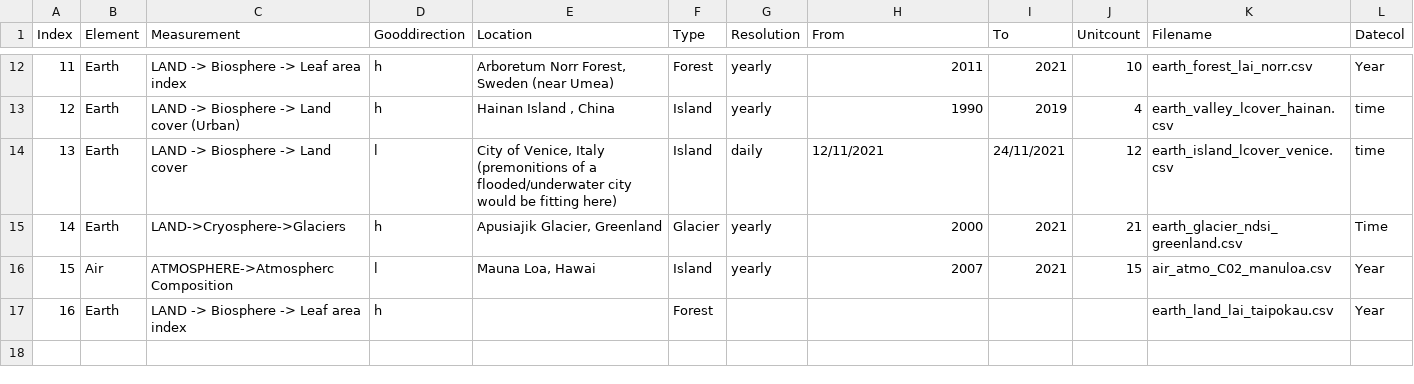
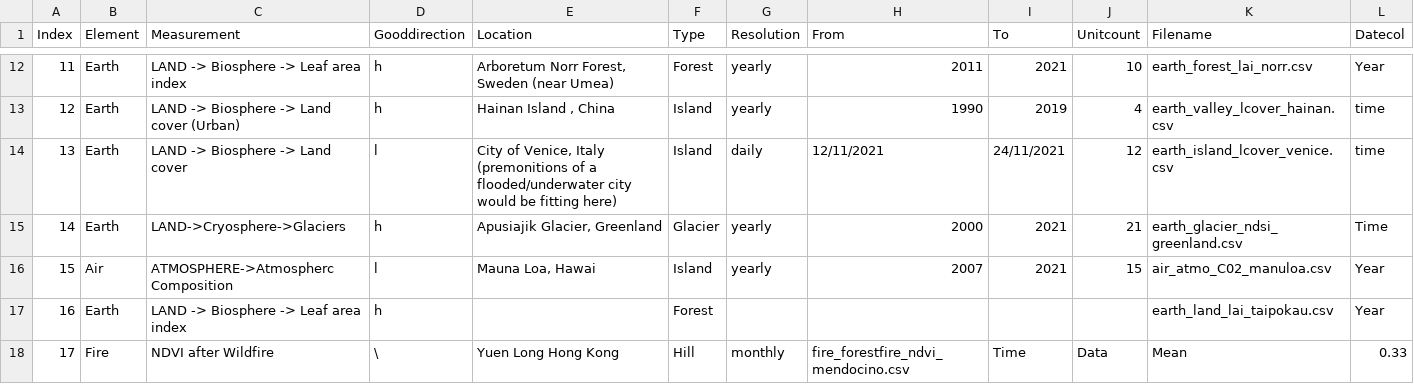
Before and after one commit to merlin-lacuna/stories-from-home-v1, a CSV file: data/metadata.csv, drawn as a sheet; only a part is shown, gaps mark what is left out; rows hold the shown columns only; the diff names each change by its address in the sheet, - before the commit and + after, or states it on an @@ line.

Commit message:
add metadata

```diff
--- a/data/metadata.csv
+++ b/data/metadata.csv
+row 18: 17 | Fire | NDVI after Wildfire | \ | Yuen Long Hong Kong | Hill | monthly | fire_forestfire_ndvi_mendocino.csv | Time | Data | Mean | 0.33
```
